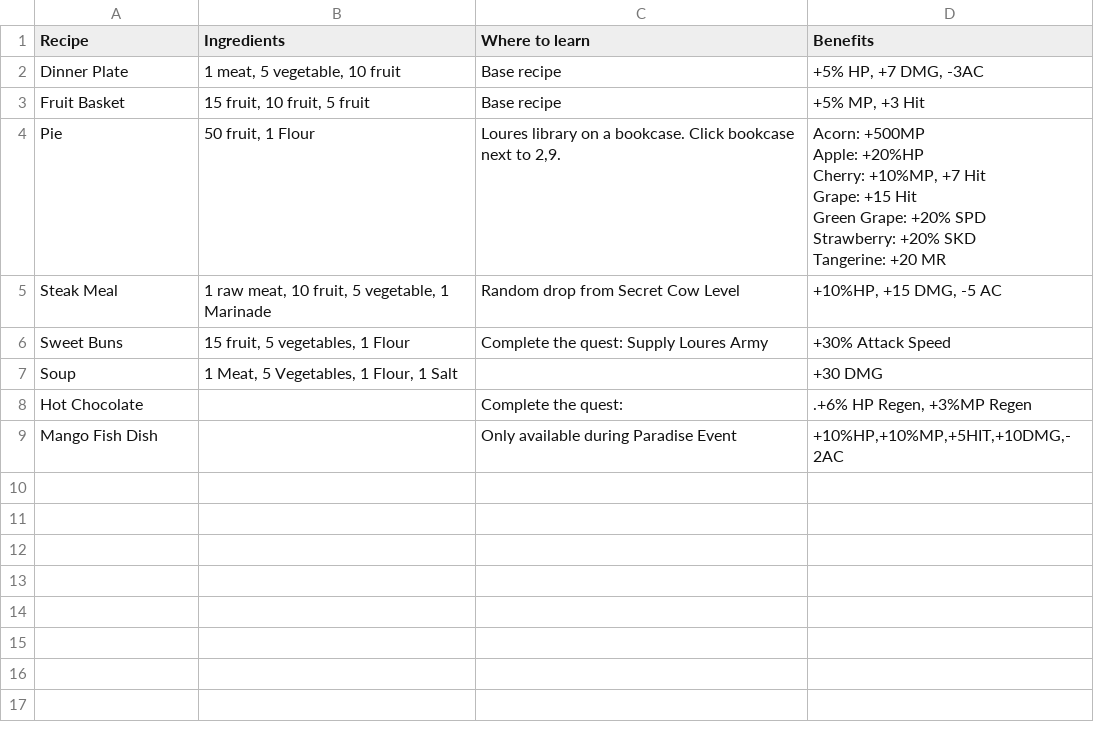
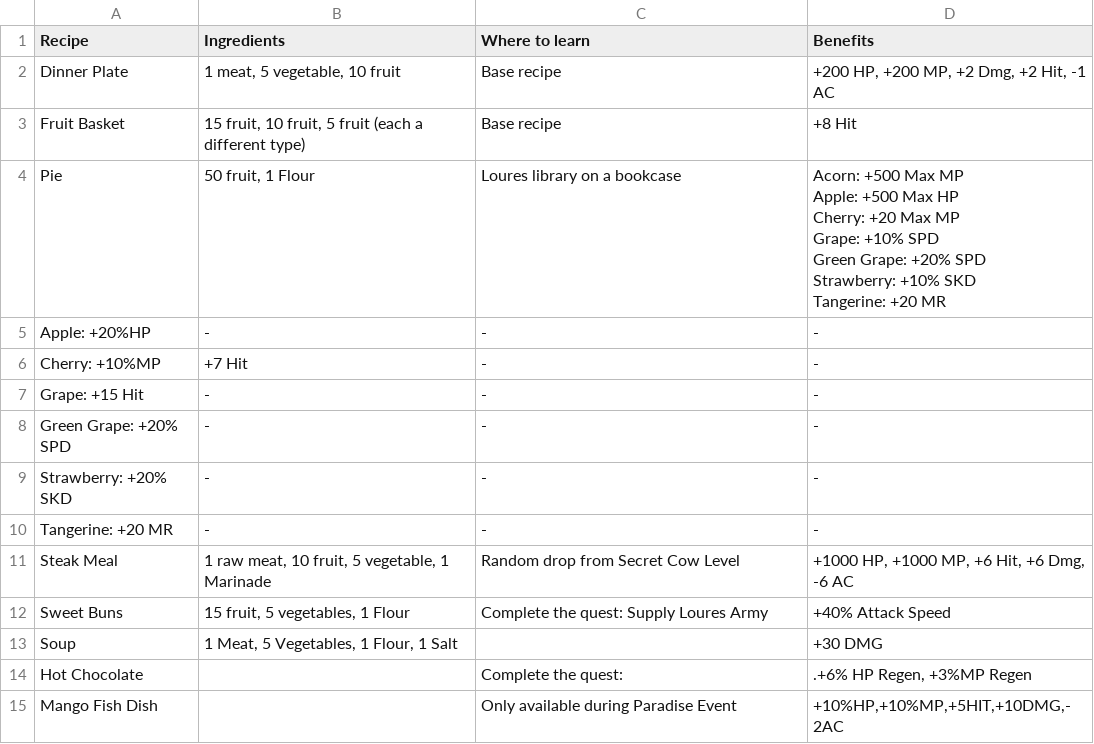
Before and after one commit to unora-project/unora-wiki, a CSV file: data-source/professions/csv/cooking/recipes.csv, drawn as a sheet.

Commit message:
chore(data): update items via editor
Co-Authored-By: True <true@unora.local>

```diff
--- a/data-source/professions/csv/cooking/recipes.csv
+++ b/data-source/professions/csv/cooking/recipes.csv
@@ -1,13 +1,19 @@
 Recipe,Ingredients,Where to learn,Benefits
-Dinner Plate,"1 meat, 5 vegetable, 10 fruit",Base recipe,"+5% HP, +7 DMG, -3AC"
-Fruit Basket,"15 fruit, 10 fruit, 5 fruit",Base recipe,"+5% MP, +3 Hit"
-Pie,"50 fruit, 1 Flour","Loures library on a bookcase. Click bookcase next to 2,9.","Acorn: +500MP
-Apple: +20%HP
-Cherry: +10%MP, +7 Hit
-Grape: +15 Hit
-Green Grape: +20% SPD
-Strawberry: +20% SKD
-Tangerine: +20 MR"
-Steak Meal,"1 raw meat, 10 fruit, 5 vegetable, 1 Marinade",Random drop from Secret Cow Level,"+10%HP, +15 DMG, -5 AC"
-Sweet Buns,"15 fruit, 5 vegetables, 1 Flour",Complete the quest: Supply Loures Army,+30% Attack Speed
+Dinner Plate,"1 meat, 5 vegetable, 10 fruit",Base recipe,"+200 HP, +200 MP, +2 Dmg, +2 Hit, -1 AC"
+Fruit Basket,"15 fruit, 10 fruit, 5 fruit (each a different type)",Base recipe,+8 Hit
+Pie,"50 fruit, 1 Flour",Loures library on a bookcase,"Acorn: +500 Max MP
+Apple: +500 Max HP
+Cherry: +20 Max MP
+Grape: +10% SPD
+Green Grape: +20% SPD
+Strawberry: +10% SKD
+Tangerine: +20 MR"
+Apple: +20%HP,-,-,-
+Cherry: +10%MP, +7 Hit,-,-
+Grape: +15 Hit,-,-,-
+Green Grape: +20% SPD,-,-,-
+Strawberry: +20% SKD,-,-,-
+Tangerine: +20 MR,-,-,-
+Steak Meal,"1 raw meat, 10 fruit, 5 vegetable, 1 Marinade",Random drop from Secret Cow Level,"+1000 HP, +1000 MP, +6 Hit, +6 Dmg, -6 AC"
+Sweet Buns,"15 fruit, 5 vegetables, 1 Flour",Complete the quest: Supply Loures Army,+40% Attack Speed
 Soup,"1 Meat, 5 Vegetables, 1 Flour, 1 Salt",,+30 DMG
```
